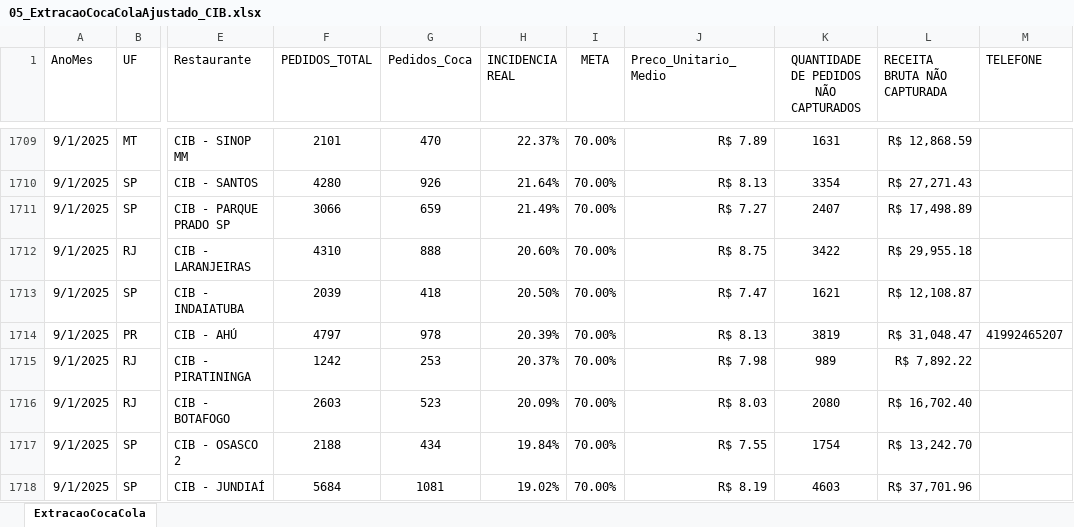
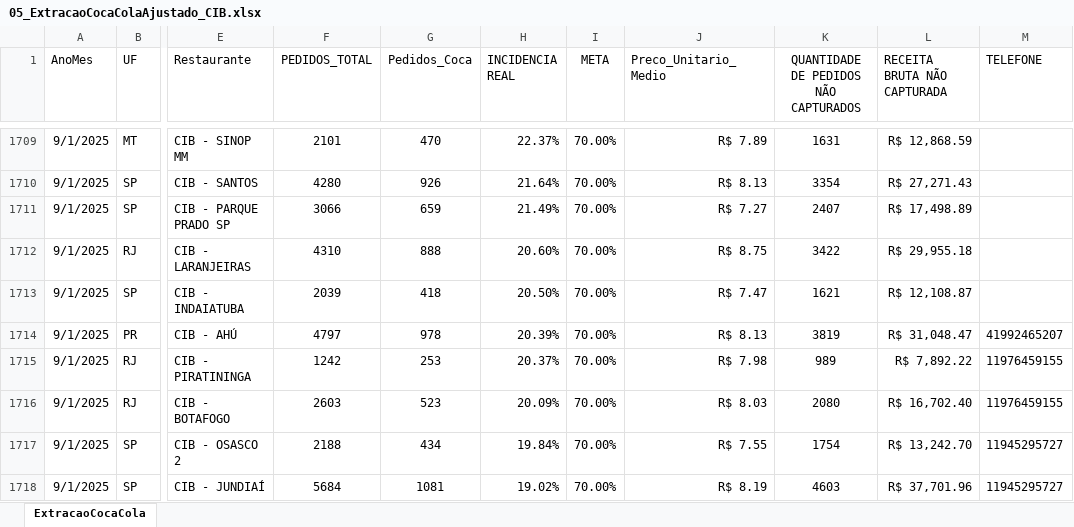
Before and after one commit to fabiolmelo/Marketing, an Excel workbook: Marketing.Mvc/DadosApp/DadosCompletos/05_ExtracaoCocaColaAjustado_CIB.xlsx, sheet ExtracaoCocaCola, drawn as a sheet; only a part is shown, gaps mark what is left out; values as stored, in another font and other column widths than the file's, no borders; the diff covers the shown part only; the diff names each change by its address in the sheet, - before the commit and + after, or states it on an @@ line.

```diff
--- a/Marketing.Mvc/DadosApp/DadosCompletos/05_ExtracaoCocaColaAjustado_CIB.xlsx (sheet ExtracaoCocaCola)
+++ b/Marketing.Mvc/DadosApp/DadosCompletos/05_ExtracaoCocaColaAjustado_CIB.xlsx (sheet ExtracaoCocaCola)
-M1715:M1716 (TELEFONE): (empty)
+M1715:M1716 (TELEFONE): 11976459155
-M1717:M1718 (TELEFONE): (empty)
+M1717:M1718 (TELEFONE): 11945295727
```
Also changed, not shown: 147 edited cells elsewhere in this sheet, 24 other files.
